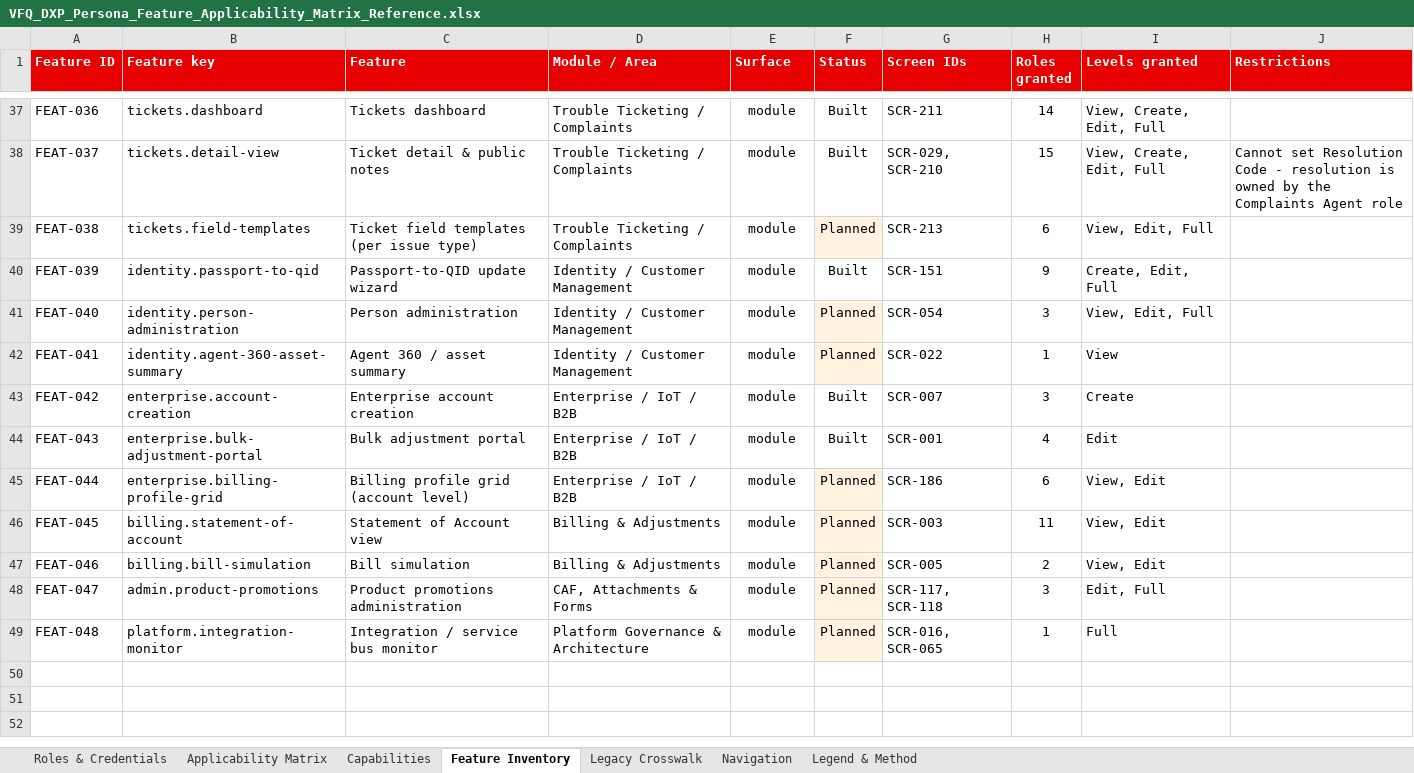
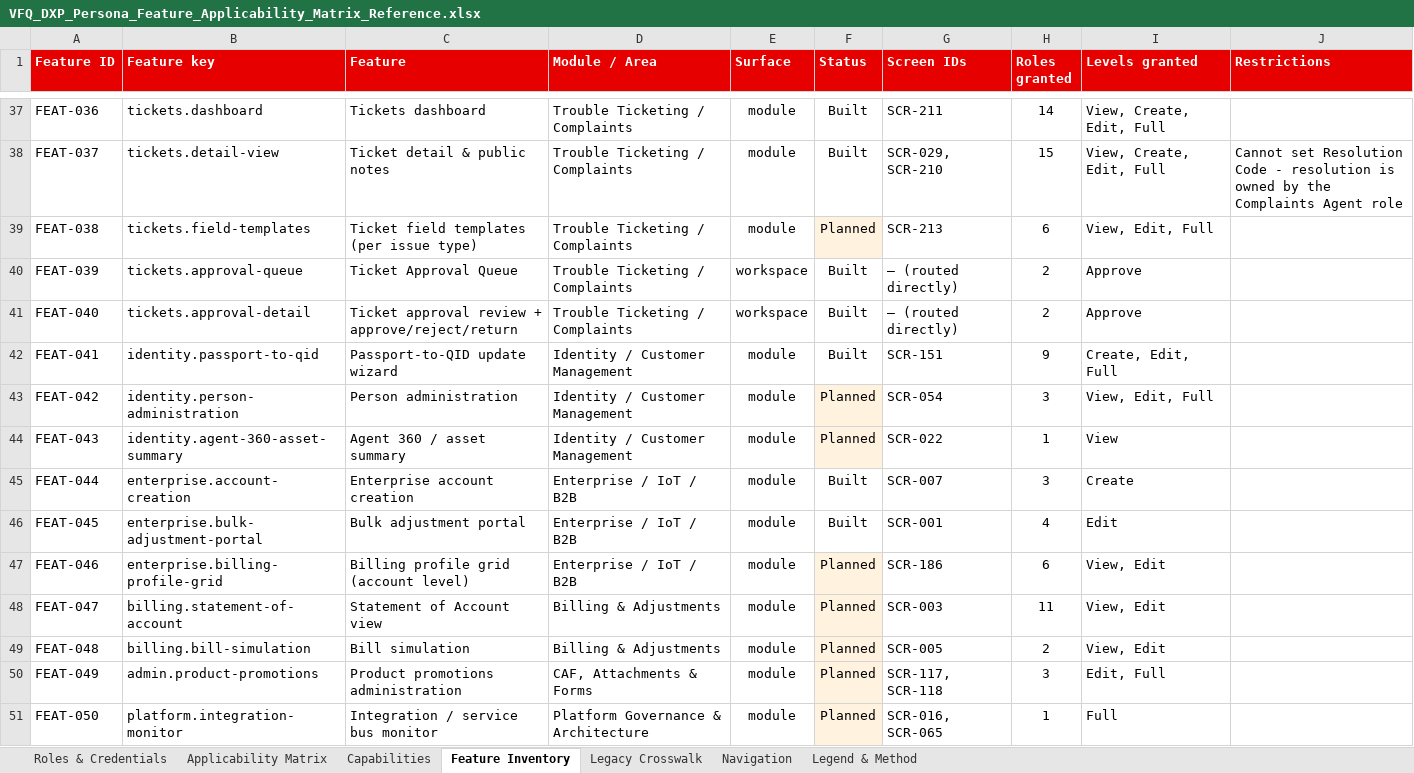
Before and after one commit to parithys/vfq-dxp, an Excel workbook: vfq-dxp-app/reference/outputs/VFQ_DXP_Persona_Feature_Applicability_Matrix_Reference.xlsx, sheet Feature Inventory, drawn as a sheet; only a part is shown, gaps mark what is left out; values as stored, in another font and other column widths than the file's, no borders; addresses are those after the commit; the diff names each change by its address in the sheet, - before the commit and + after, or states it on an @@ line.

```diff
--- a/vfq-dxp-app/reference/outputs/VFQ_DXP_Persona_Feature_Applicability_Matrix_Reference.xlsx (sheet Feature Inventory)
+++ b/vfq-dxp-app/reference/outputs/VFQ_DXP_Persona_Feature_Applicability_Matrix_Reference.xlsx (sheet Feature Inventory)
+row 40: FEAT-039 | tickets.approval-queue | Ticket Approval Queue | Trouble Ticketing / Complaints | workspace | Built | — (routed directly) | 2 | Approve
+row 41: FEAT-040 | tickets.approval-detail | Ticket approval review + approve/reject/return | Trouble Ticketing / Complaints | workspace | Built | — (routed directly) | 2 | Approve
-A42 (Feature ID): FEAT-039
+A42 (Feature ID): FEAT-041
-A43 (Feature ID): FEAT-040
+A43 (Feature ID): FEAT-042
-A44 (Feature ID): FEAT-041
+A44 (Feature ID): FEAT-043
-A45 (Feature ID): FEAT-042
+A45 (Feature ID): FEAT-044
-A46 (Feature ID): FEAT-043
+A46 (Feature ID): FEAT-045
-A47 (Feature ID): FEAT-044
+A47 (Feature ID): FEAT-046
-A48 (Feature ID): FEAT-045
+A48 (Feature ID): FEAT-047
-A49 (Feature ID): FEAT-046
+A49 (Feature ID): FEAT-048
-A50 (Feature ID): FEAT-047
+A50 (Feature ID): FEAT-049
-A51 (Feature ID): FEAT-048
+A51 (Feature ID): FEAT-050
```
Also changed, not shown: sheet Applicability Matrix, sheet Legend & Method, sheet Roles & Credentials, 15 other files.
